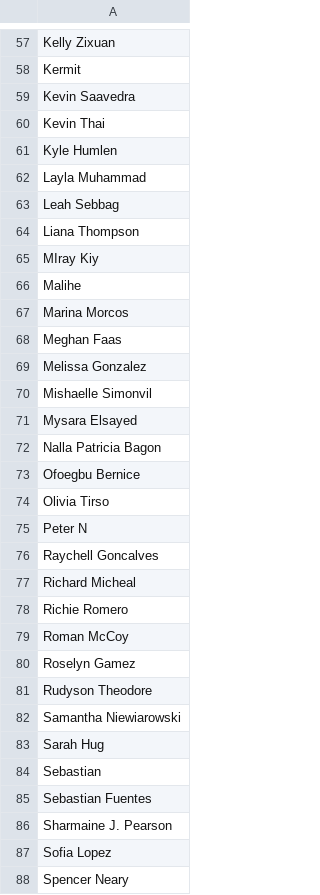
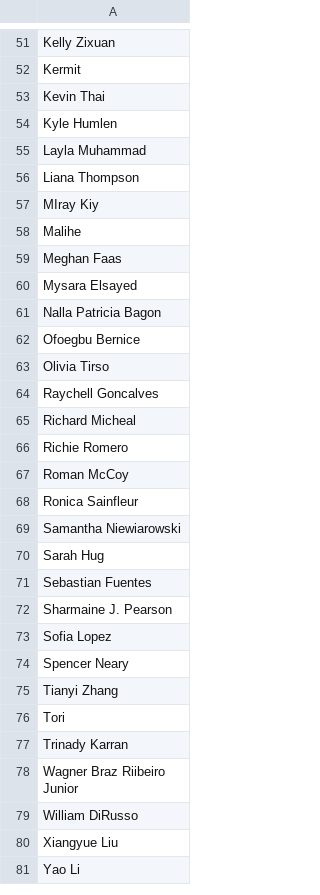
Before and after one commit to mardhiat/PKU_RECOMMENDER_APP, a CSV file: data_test_users.csv, drawn as a sheet; only a part is shown, gaps mark what is left out; the shorter side is filled out with more unchanged rows; the diff covers the shown part only.

```diff
--- a/data_test_users.csv
+++ b/data_test_users.csv
@@ -58,3 +52,2 @@ Kelly Zixuan
 Kermit
-Kevin Saavedra
 Kevin Thai
@@ -62,3 +55,2 @@ Kyle Humlen
 Layla Muhammad
-Leah Sebbag
 Liana Thompson
@@ -66,6 +58,3 @@ MIray Kiy
 Malihe
-Marina Morcos
 Meghan Faas
-Melissa Gonzalez
-Mishaelle Simonvil
 Mysara Elsayed
@@ -74,3 +63,2 @@ Ofoegbu Bernice
 Olivia Tirso
-Peter N
 Raychell Goncalves
@@ -79,7 +67,5 @@ Richie Romero
 Roman McCoy
-Roselyn Gamez
-Rudyson Theodore
+Ronica Sainfleur
 Samantha Niewiarowski
 Sarah Hug
-Sebastian
 Sebastian Fuentes
```
Also changed, not shown: 4 added rows and 16 removed rows elsewhere in this file, data_user_nutritional_limits.csv, parameter_tuning_results.csv, 33 other files.
